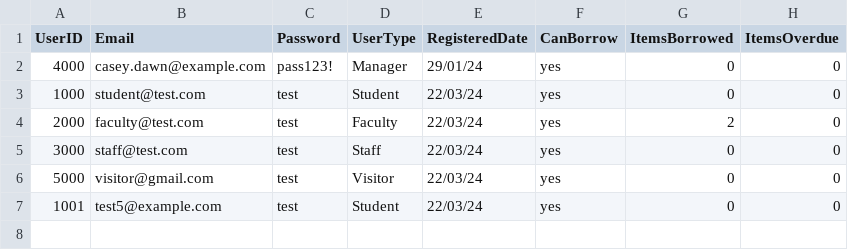
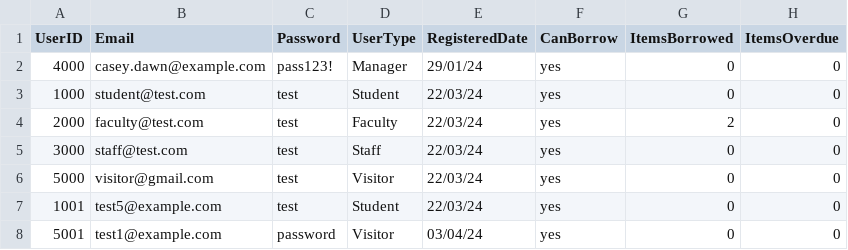
Before and after one commit to atmiyajadvani/EECS3311-finalproject, a CSV file: src/TestCases/CSV/UserInfoSpreadsheet2.csv, drawn as a sheet; the diff names each change by its address in the sheet, - before the commit and + after, or states it on an @@ line.

```diff
--- a/src/TestCases/CSV/UserInfoSpreadsheet2.csv
+++ b/src/TestCases/CSV/UserInfoSpreadsheet2.csv
+row 8: 5001 | test1@example.com | password | Visitor | 03/04/24 | yes | 0 | 0
```
Also changed, not shown: 3 other files.
